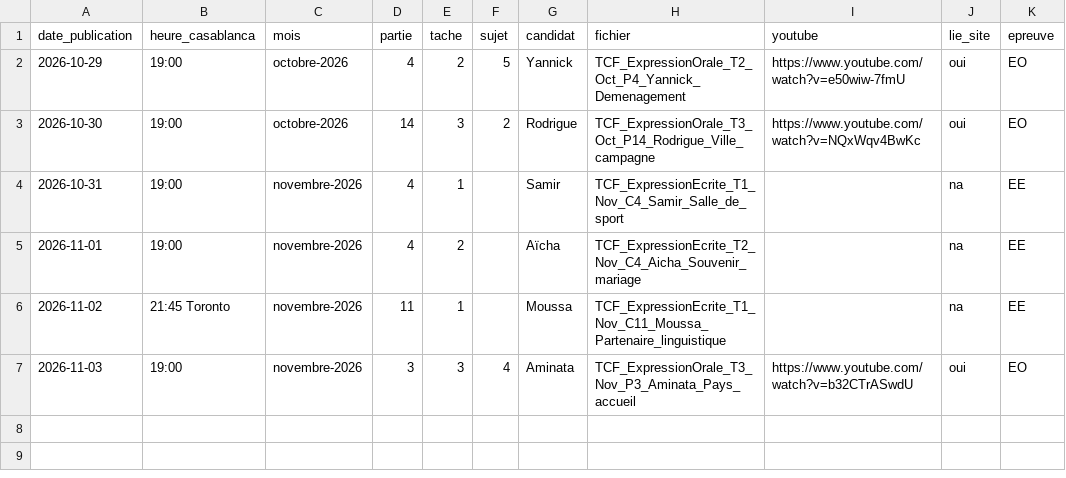
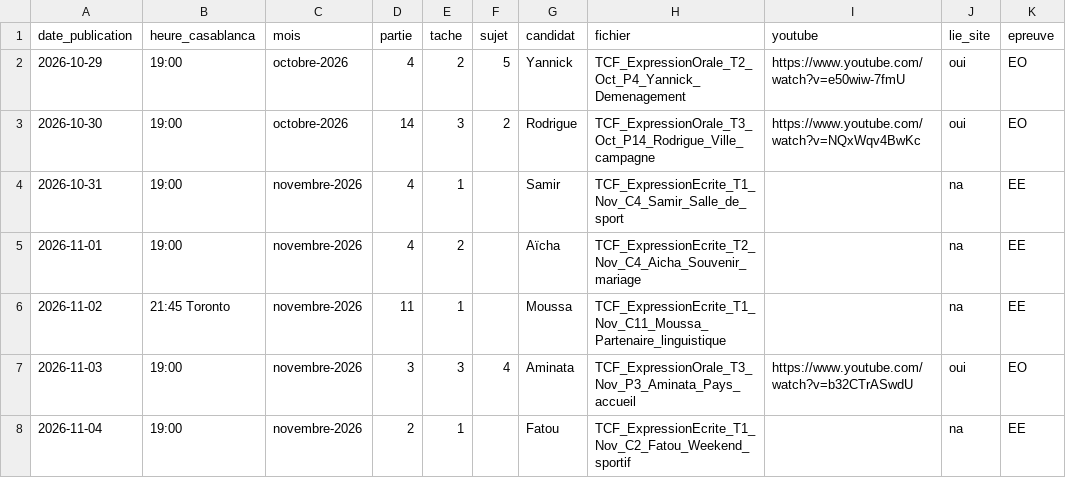
Before and after one commit to Ayoub19823/vid-os-tcf, a CSV file: pipeline/historique.csv, drawn as a sheet; the diff names each change by its address in the sheet, - before the commit and + after, or states it on an @@ line.

```diff
--- a/pipeline/historique.csv
+++ b/pipeline/historique.csv
+row 8: 2026-11-04 | 19:00 | novembre-2026 | 2 | 1 |  | Fatou | TCF_ExpressionEcrite_T1_Nov_C2_Fatou_Weekend_sportif |  | na | EE
```
